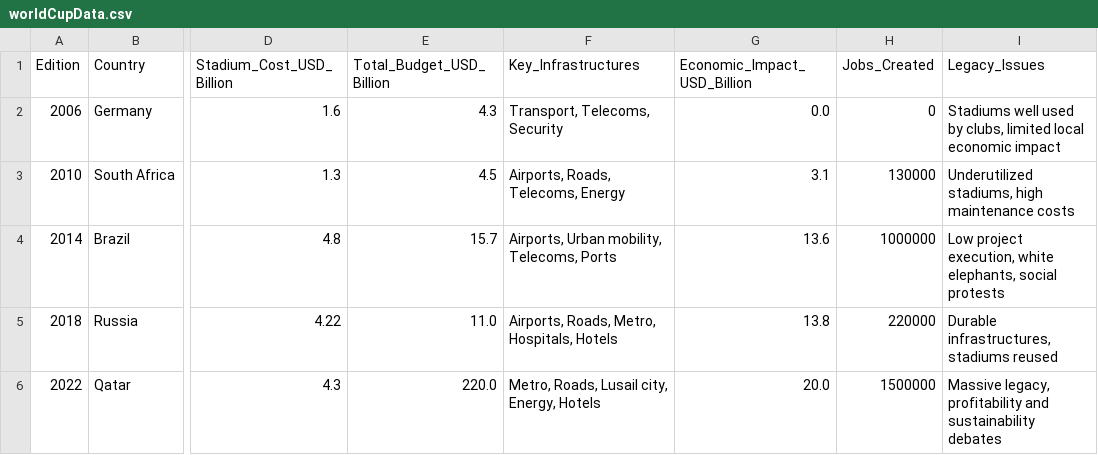
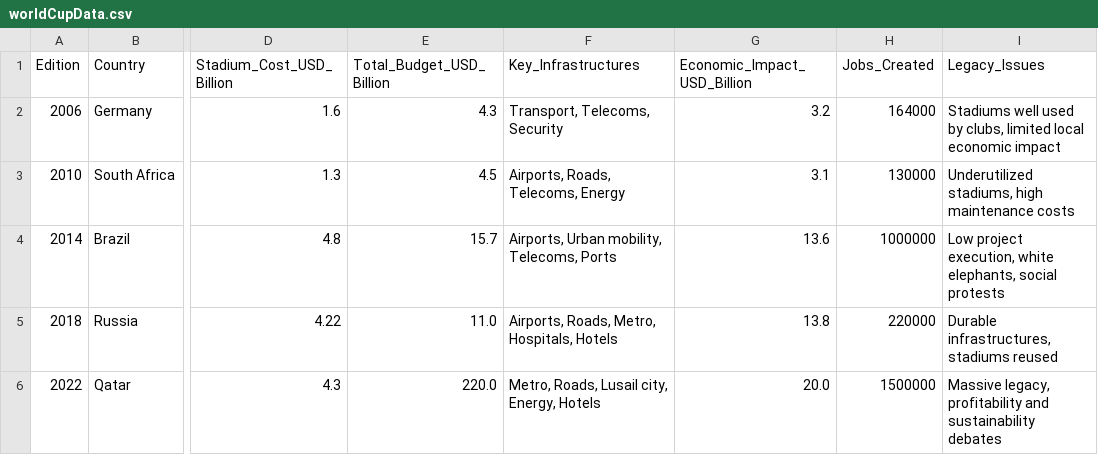
Before and after one commit to hajaraitlachgar/Impact_CDM, a CSV file: Data Collection/worldCupData.csv, drawn as a sheet; only a part is shown, gaps mark what is left out; the diff names each change by its address in the sheet, - before the commit and + after, or states it on an @@ line.

```diff
--- a/Data Collection/worldCupData.csv
+++ b/Data Collection/worldCupData.csv
-G2 (Economic_Impact_USD_Billion): 0.0
+G2 (Economic_Impact_USD_Billion): 3.2
-H2 (Jobs_Created): 0
+H2 (Jobs_Created): 164000
```
Also changed, not shown: Data Clean/cleaned_economic_world_cup_data.csv, Data Clean/cleaned_envirennement_world_cup_data.csv, 6 other files.
